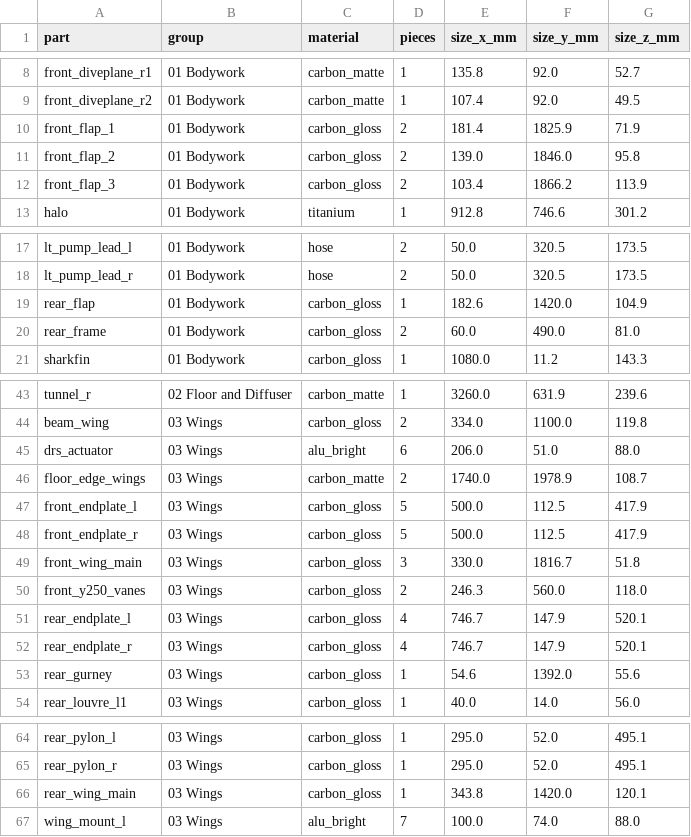
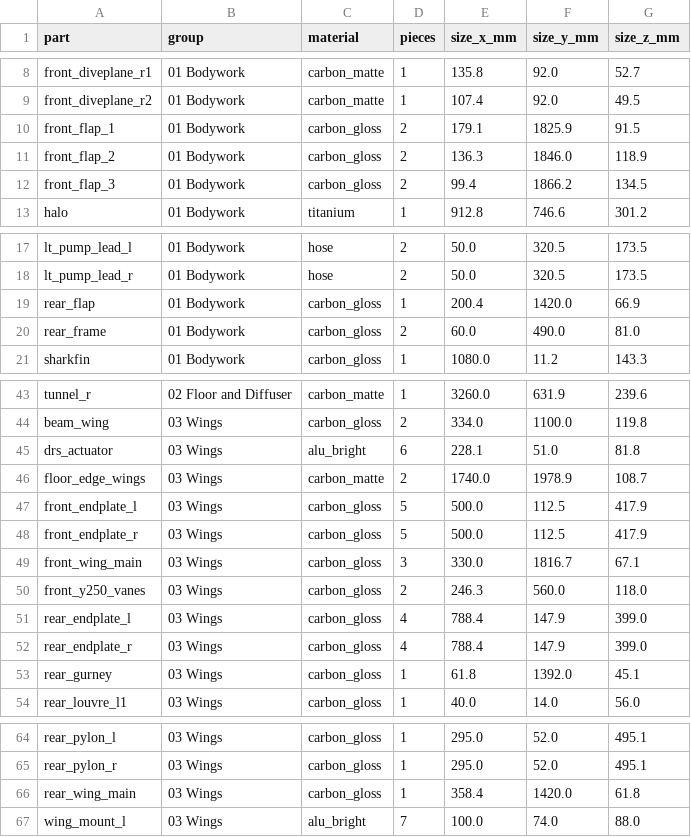
Before and after one commit to krabduke/aero-hypercar, a CSV file: bom.csv, drawn as a sheet; only a part is shown, gaps mark what is left out.

```diff
--- a/bom.csv
+++ b/bom.csv
@@ -9,5 +9,5 @@ front_diveplane_r1,01 Bodywork,carbon_matte,1,135.8,92.0,52.7
 front_diveplane_r2,01 Bodywork,carbon_matte,1,107.4,92.0,49.5
-front_flap_1,01 Bodywork,carbon_gloss,2,181.4,1825.9,71.9
-front_flap_2,01 Bodywork,carbon_gloss,2,139.0,1846.0,95.8
-front_flap_3,01 Bodywork,carbon_gloss,2,103.4,1866.2,113.9
+front_flap_1,01 Bodywork,carbon_gloss,2,179.1,1825.9,91.5
+front_flap_2,01 Bodywork,carbon_gloss,2,136.3,1846.0,118.9
+front_flap_3,01 Bodywork,carbon_gloss,2,99.4,1866.2,134.5
 halo,01 Bodywork,titanium,1,912.8,746.6,301.2
@@ -18,3 +18,3 @@ lt_pump_lead_l,01 Bodywork,hose,2,50.0,320.5,173.5
 lt_pump_lead_r,01 Bodywork,hose,2,50.0,320.5,173.5
-rear_flap,01 Bodywork,carbon_gloss,1,182.6,1420.0,104.9
+rear_flap,01 Bodywork,carbon_gloss,1,200.4,1420.0,66.9
 rear_frame,01 Bodywork,carbon_gloss,2,60.0,490.0,81.0
@@ -44,3 +44,3 @@ tunnel_r,02 Floor and Diffuser,carbon_matte,1,3260.0,631.9,239.6
 beam_wing,03 Wings,carbon_gloss,2,334.0,1100.0,119.8
-drs_actuator,03 Wings,alu_bright,6,206.0,51.0,88.0
+drs_actuator,03 Wings,alu_bright,6,228.1,51.0,81.8
 floor_edge_wings,03 Wings,carbon_matte,2,1740.0,1978.9,108.7
@@ -48,7 +48,7 @@ front_endplate_l,03 Wings,carbon_gloss,5,500.0,112.5,417.9
 front_endplate_r,03 Wings,carbon_gloss,5,500.0,112.5,417.9
-front_wing_main,03 Wings,carbon_gloss,3,330.0,1816.7,51.8
+front_wing_main,03 Wings,carbon_gloss,3,330.0,1816.7,67.1
 front_y250_vanes,03 Wings,carbon_gloss,2,246.3,560.0,118.0
-rear_endplate_l,03 Wings,carbon_gloss,4,746.7,147.9,520.1
-rear_endplate_r,03 Wings,carbon_gloss,4,746.7,147.9,520.1
-rear_gurney,03 Wings,carbon_gloss,1,54.6,1392.0,55.6
+rear_endplate_l,03 Wings,carbon_gloss,4,788.4,147.9,399.0
+rear_endplate_r,03 Wings,carbon_gloss,4,788.4,147.9,399.0
+rear_gurney,03 Wings,carbon_gloss,1,61.8,1392.0,45.1
 rear_louvre_l1,03 Wings,carbon_gloss,1,40.0,14.0,56.0
@@ -65,3 +65,3 @@ rear_pylon_l,03 Wings,carbon_gloss,1,295.0,52.0,495.1
 rear_pylon_r,03 Wings,carbon_gloss,1,295.0,52.0,495.1
-rear_wing_main,03 Wings,carbon_gloss,1,343.8,1420.0,120.1
+rear_wing_main,03 Wings,carbon_gloss,1,358.4,1420.0,61.8
 wing_mount_l,03 Wings,alu_bright,7,100.0,74.0,88.0
```
Also changed, not shown: build/parts.csv, 5 other files.
